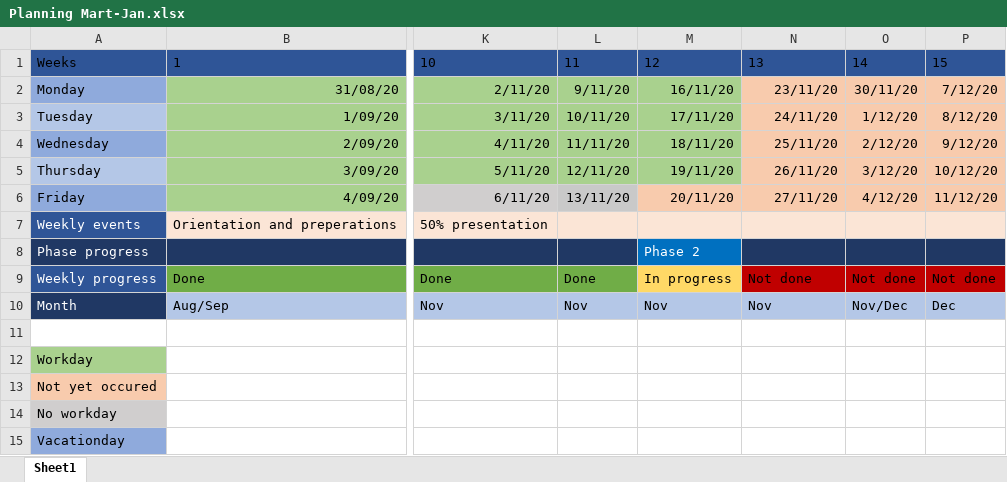
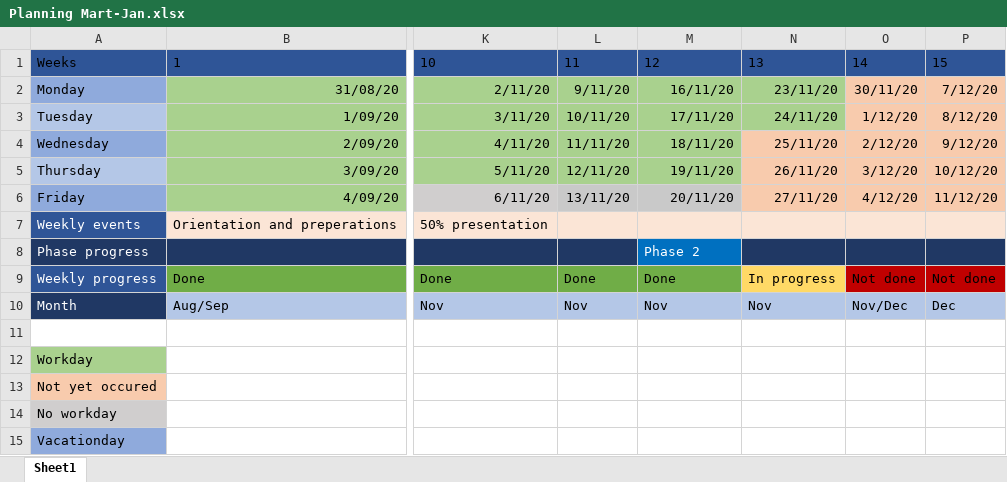
Before and after one commit to MJKoedam/Crownstone-Intern-Files, an Excel workbook: Planning/Planning Mart-Jan.xlsx, sheet Sheet1, drawn as a sheet; only a part is shown, gaps mark what is left out; values as stored, in another font and other column widths than the file's, no borders; table styles not drawn; the diff names each change by its address in the sheet, - before the commit and + after, or states it on an @@ line.

Commit message:
updated planning

```diff
--- a/Planning/Planning Mart-Jan.xlsx (sheet Sheet1)
+++ b/Planning/Planning Mart-Jan.xlsx (sheet Sheet1)
-N2:N3 fill: #F8CBAD
+N2:N3 fill: #A9D18E
-M6 fill: #F8CBAD
+M6 fill: #C9C9C9
-M9: In progress
+M9: Done
-M9 fill: #FFD966
+M9 fill: #70AD47
-N9: Not done
+N9: In progress
-N9 fill: #C00000
+N9 fill: #FFD966
```
